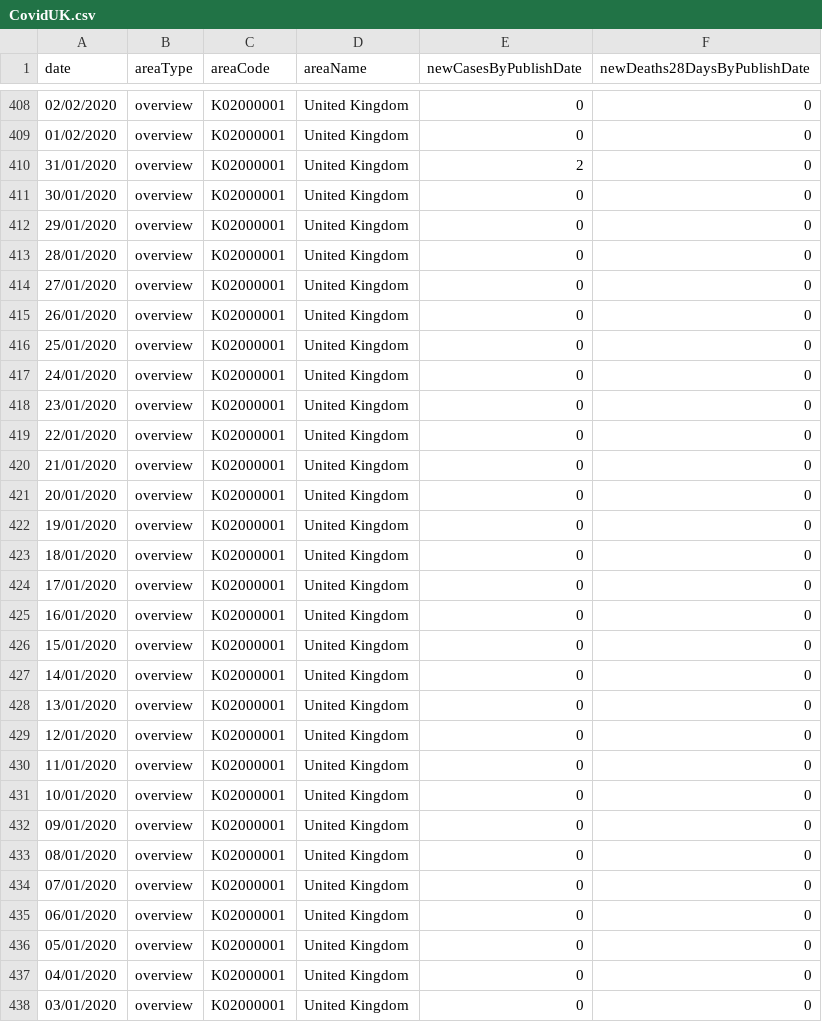
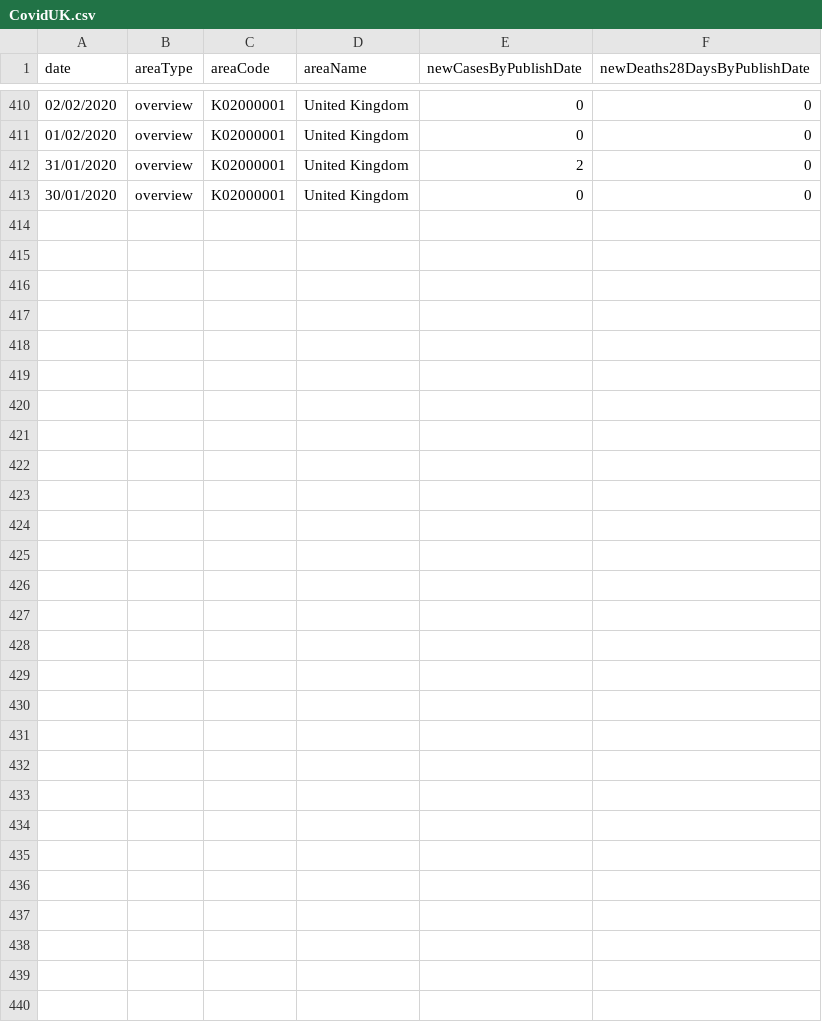
Before and after one commit to palmalarm/datascience, a CSV file: CovidUK.csv, drawn as a sheet; only a part is shown, gaps mark what is left out; the diff covers the shown part only.

```diff
--- a/CovidUK.csv
+++ b/CovidUK.csv
@@ -411,28 +413 @@ date,areaType,areaCode,areaName,newCasesByPublishDate,newDeaths28DaysByPublishDa
 30/01/2020,overview,K02000001,United Kingdom,0,0
-29/01/2020,overview,K02000001,United Kingdom,0,0
-28/01/2020,overview,K02000001,United Kingdom,0,0
-27/01/2020,overview,K02000001,United Kingdom,0,0
-26/01/2020,overview,K02000001,United Kingdom,0,0
-25/01/2020,overview,K02000001,United Kingdom,0,0
-24/01/2020,overview,K02000001,United Kingdom,0,0
-23/01/2020,overview,K02000001,United Kingdom,0,0
-22/01/2020,overview,K02000001,United Kingdom,0,0
-21/01/2020,overview,K02000001,United Kingdom,0,0
-20/01/2020,overview,K02000001,United Kingdom,0,0
-19/01/2020,overview,K02000001,United Kingdom,0,0
-18/01/2020,overview,K02000001,United Kingdom,0,0
-17/01/2020,overview,K02000001,United Kingdom,0,0
-16/01/2020,overview,K02000001,United Kingdom,0,0
-15/01/2020,overview,K02000001,United Kingdom,0,0
-14/01/2020,overview,K02000001,United Kingdom,0,0
-13/01/2020,overview,K02000001,United Kingdom,0,0
-12/01/2020,overview,K02000001,United Kingdom,0,0
-11/01/2020,overview,K02000001,United Kingdom,0,0
-10/01/2020,overview,K02000001,United Kingdom,0,0
-09/01/2020,overview,K02000001,United Kingdom,0,0
-08/01/2020,overview,K02000001,United Kingdom,0,0
-07/01/2020,overview,K02000001,United Kingdom,0,0
-06/01/2020,overview,K02000001,United Kingdom,0,0
-05/01/2020,overview,K02000001,United Kingdom,0,0
-04/01/2020,overview,K02000001,United Kingdom,0,0
-03/01/2020,overview,K02000001,United Kingdom,0,0
```
Also changed, not shown: 2 added rows elsewhere in this file, CovidAreaUK.csv, CovidArun.csv.
